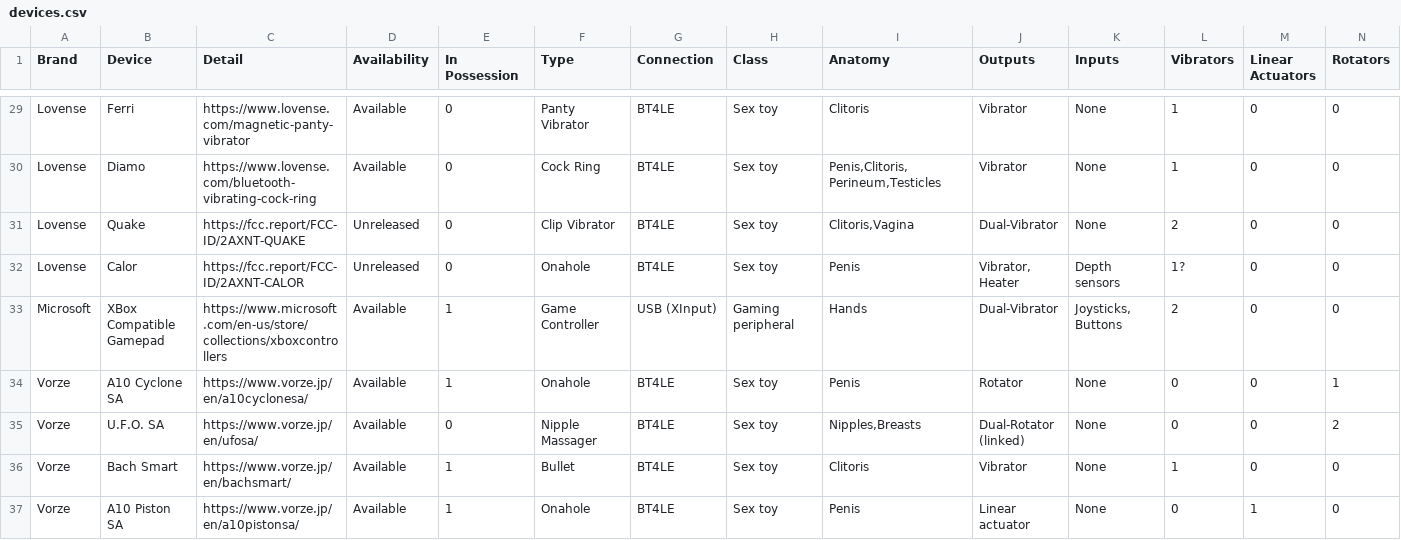
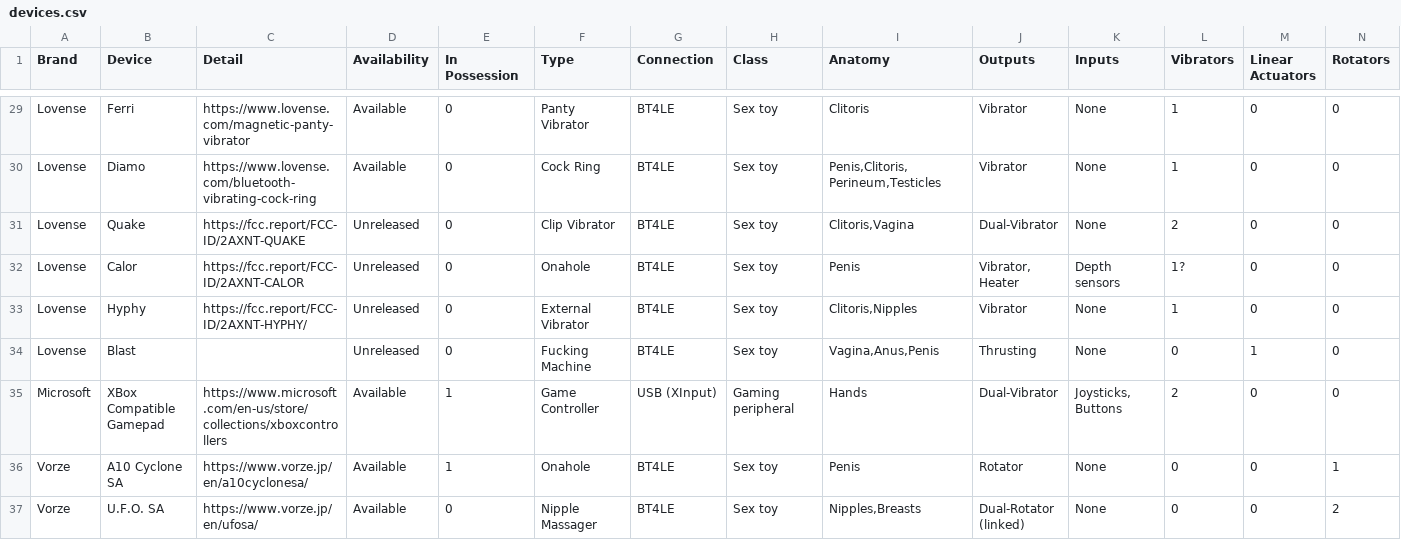
Before and after one commit to blackspherefollower/IoSTIndex, a CSV file: src/data/devices.csv, drawn as a sheet; only a part is shown, gaps mark what is left out; the shorter side is filled out with more unchanged rows; rows hold the shown columns only; the diff names each change by its address in the sheet, - before the commit and + after, or states it on an @@ line.

Commit message:
Updating datasets

```diff
--- a/src/data/devices.csv
+++ b/src/data/devices.csv
+row 33: Lovense | Hyphy | https://fcc.report/FCC-ID/2AXNT-HYPHY/ | Unreleased | 0 | External Vibrator | BT4LE | Sex toy | Clitoris,Nipples | Vibrator | None | 1 | 0 | 0
+row 34: Lovense | Blast |  | Unreleased | 0 | Fucking Machine | BT4LE | Sex toy | Vagina,Anus,Penis | Thrusting | None | 0 | 1 | 0
```
